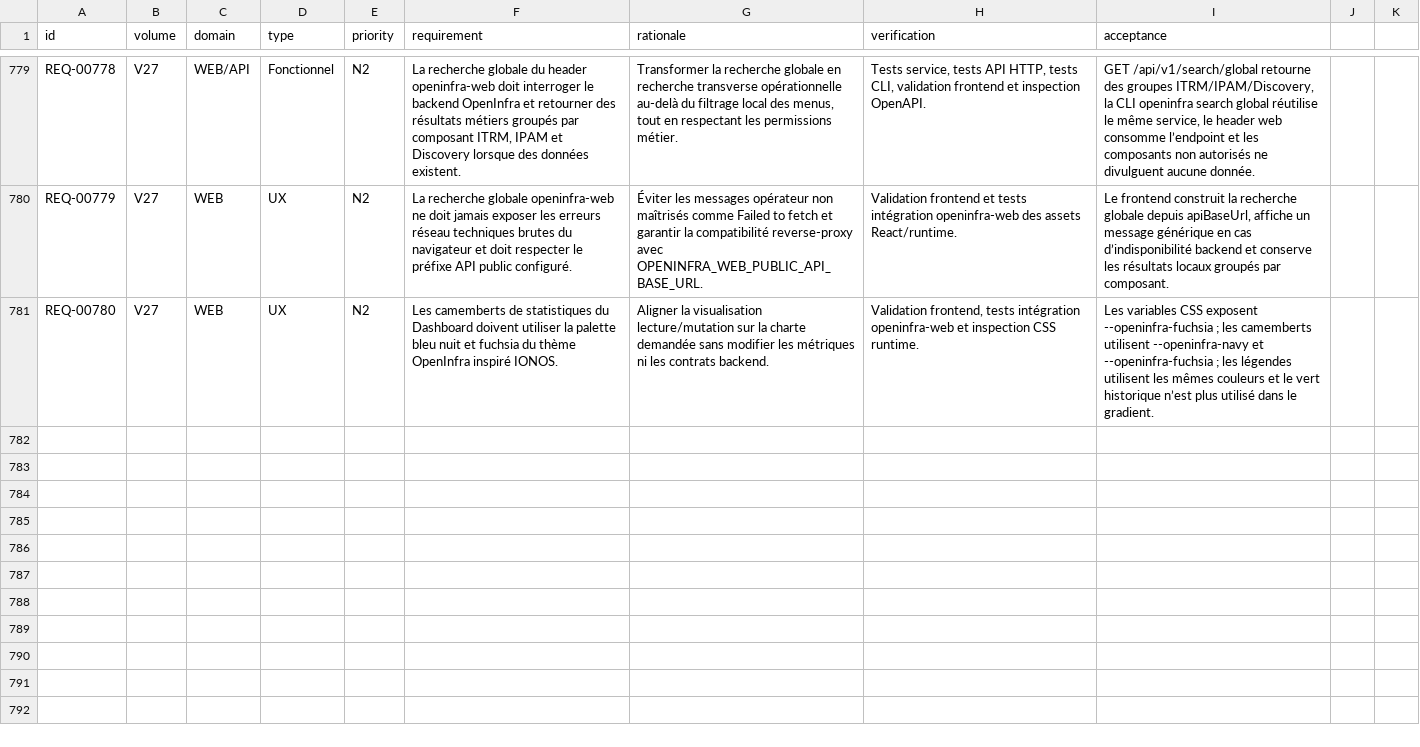
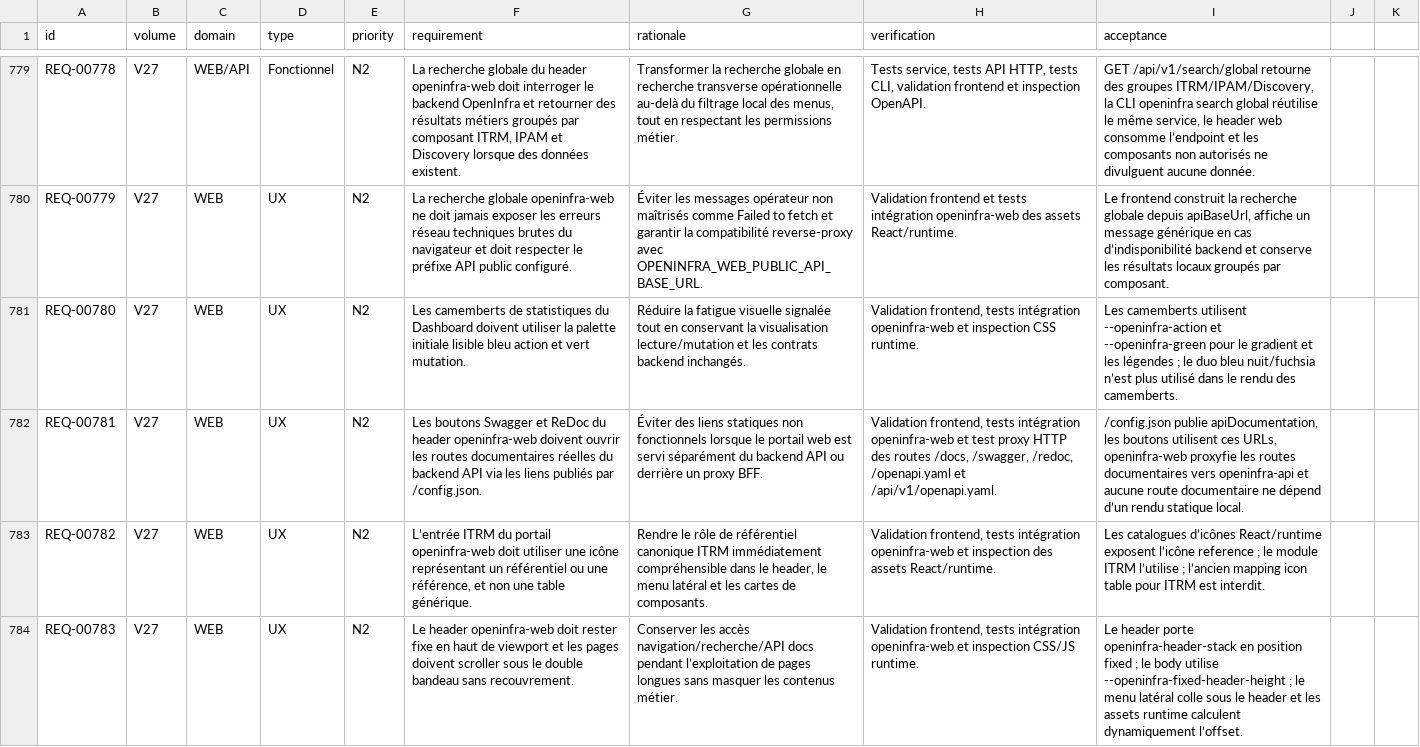
Before and after one commit to irivengroup/openinfra, a CSV file: docs/specifications/OpenInfra-CDC-SFG-STG-v4.8.1/11-Matrices/Exigences.csv, drawn as a sheet; only a part is shown, gaps mark what is left out; the diff names each change by its address in the sheet, - before the commit and + after, or states it on an @@ line.

Commit message:
Livraison OpenInfra Python POO v0.29.40

```diff
--- a/docs/specifications/OpenInfra-CDC-SFG-STG-v4.8.1/11-Matrices/Exigences.csv
+++ b/docs/specifications/OpenInfra-CDC-SFG-STG-v4.8.1/11-Matrices/Exigences.csv
-F781 (requirement): …la palette bleu nuit et fuchsia du thème OpenInfra inspiré IONOS.
+F781 (requirement): …la palette initiale lisible bleu action et vert mutation.
-G781 (rationale): Aligner la visualisation lecture/mutation sur la charte demandée sans modifier les métriques ni les contrats backend.
+G781 (rationale): Réduire la fatigue visuelle signalée tout en conservant la visualisation lecture/mutation et les contrats backend inchangés.
-I781 (acceptance): Les variables CSS exposent --openinfra-fuchsia ; les camemberts utilisent --openinfra-navy et --openinfra-fuchsia ; les légendes utilisent les mêmes couleurs et le vert historique n’est plus utilisé dans le gradient.
+I781 (acceptance): Les camemberts utilisent --openinfra-action et --openinfra-green pour le gradient et les légendes ; le duo bleu nuit/fuchsia n’est plus utilisé dans le rendu des camemberts.
+row 782: REQ-00781 | V27 | WEB | UX | N2 | Les boutons Swagger et ReDoc du header openinfra-web doivent ouvrir les routes documentaires réelles du backend API via les liens publiés par /config.json. | Éviter des liens statiques non fonctionnels lorsque le portail web est servi séparément du backend API ou derrière un proxy BFF. | Validation frontend, tests intégration openinfra-web et test proxy HTTP des routes /docs, /swagger, /redoc, /openapi.yaml et /api/v1/openapi.yaml. | /config.json publie apiDocumentation, les boutons utilisent ces URLs, openinfra-web proxyfie les routes documentaires vers openinfra-api et aucune route documentaire ne dépend d’un rendu statique local.
+row 783: REQ-00782 | V27 | WEB | UX | N2 | L’entrée ITRM du portail openinfra-web doit utiliser une icône représentant un référentiel ou une référence, et non une table générique. | Rendre le rôle de référentiel canonique ITRM immédiatement compréhensible dans le header, le menu latéral et les cartes de composants. | Validation frontend, tests intégration openinfra-web et inspection des assets React/runtime. | Les catalogues d’icônes React/runtime exposent l’icône reference ; le module ITRM l’utilise ; l’ancien mapping icon table pour ITRM est interdit.
+row 784: REQ-00783 | V27 | WEB | UX | N2 | Le header openinfra-web doit rester fixe en haut de viewport et les pages doivent scroller sous le double bandeau sans recouvrement. | Conserver les accès navigation/recherche/API docs pendant l’exploitation de pages longues sans masquer les contenus métier. | Validation frontend, tests intégration openinfra-web et inspection CSS/JS runtime. | Le header porte openinfra-header-stack en position fixed ; le body utilise --openinfra-fixed-header-height ; le menu latéral colle sous le header et les assets runtime calculent dynamiquement l’offset.
```
Also changed, not shown: docs/specifications/OpenInfra-CDC-SFG-STG-v4.8.1/11-Matrices/Matrice-de-conformite.csv, docs/specifications/OpenInfra-CDC-SFG-STG-v4.8.1/11-Matrices/Tests.csv, 29 other files.
